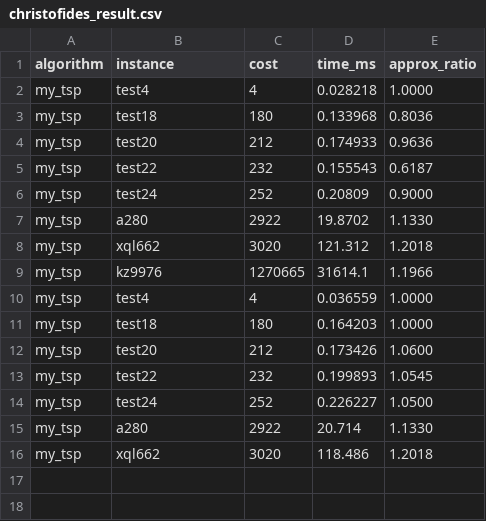
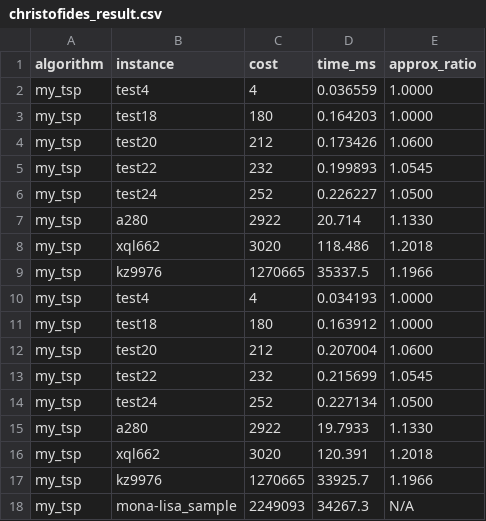
Before and after one commit to hmson3/TSP, a CSV file: christofides/result/christofides_result.csv, drawn as a sheet.

```diff
--- a/christofides/result/christofides_result.csv
+++ b/christofides/result/christofides_result.csv
@@ -1,10 +1,2 @@
 algorithm,instance,cost,time_ms,approx_ratio
-my_tsp,test4,4,0.028218,1.0000
-my_tsp,test18,180,0.133968,0.8036
-my_tsp,test20,212,0.174933,0.9636
-my_tsp,test22,232,0.155543,0.6187
-my_tsp,test24,252,0.20809,0.9000
-my_tsp,a280,2922,19.8702,1.1330
-my_tsp,xql662,3020,121.312,1.2018
-my_tsp,kz9976,1270665,31614.1,1.1966
 my_tsp,test4,4,0.036559,1.0000
@@ -16 +8,11 @@ my_tsp,a280,2922,20.714,1.1330
 my_tsp,xql662,3020,118.486,1.2018
+my_tsp,kz9976,1270665,35337.5,1.1966
+my_tsp,test4,4,0.034193,1.0000
+my_tsp,test18,180,0.163912,1.0000
+my_tsp,test20,212,0.207004,1.0600
+my_tsp,test22,232,0.215699,1.0545
+my_tsp,test24,252,0.227134,1.0500
+my_tsp,a280,2922,19.7933,1.1330
+my_tsp,xql662,3020,120.391,1.2018
+my_tsp,kz9976,1270665,33925.7,1.1966
+my_tsp,mona-lisa_sample,2249093,34267.3,N/A
```
Also changed, not shown: my_tsp/result/my_tsp_result.csv, 7 other files.
